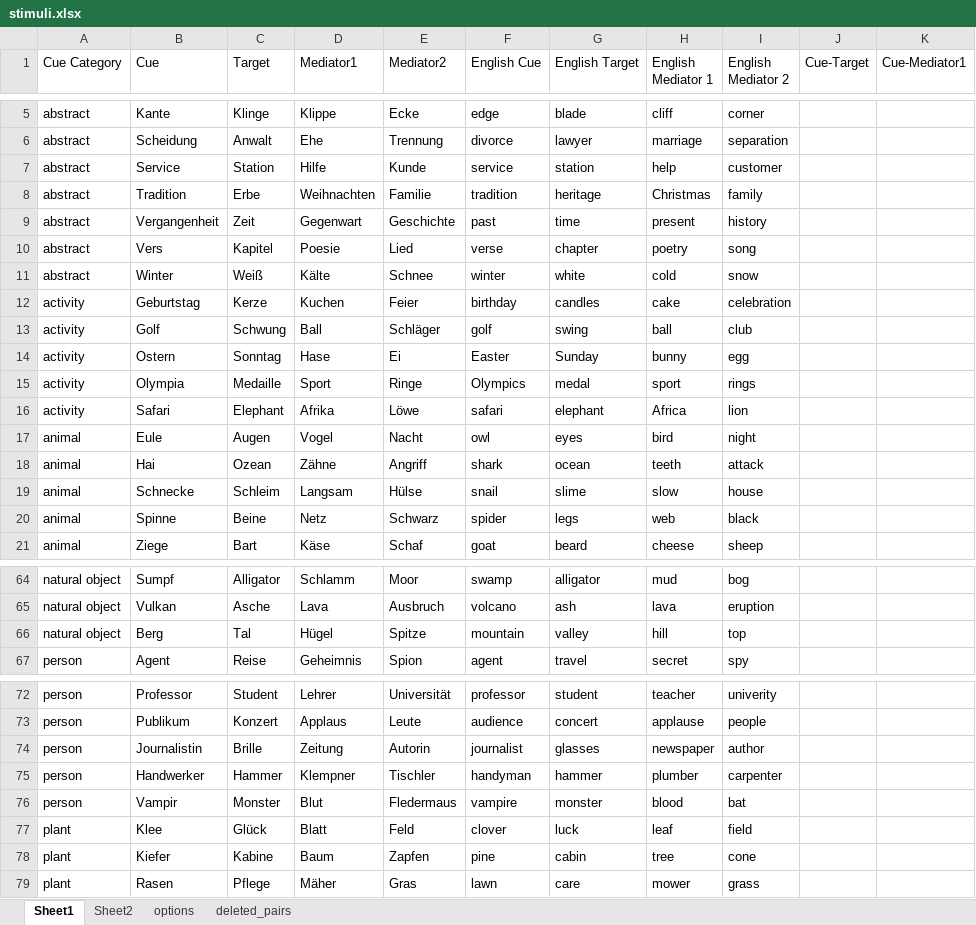
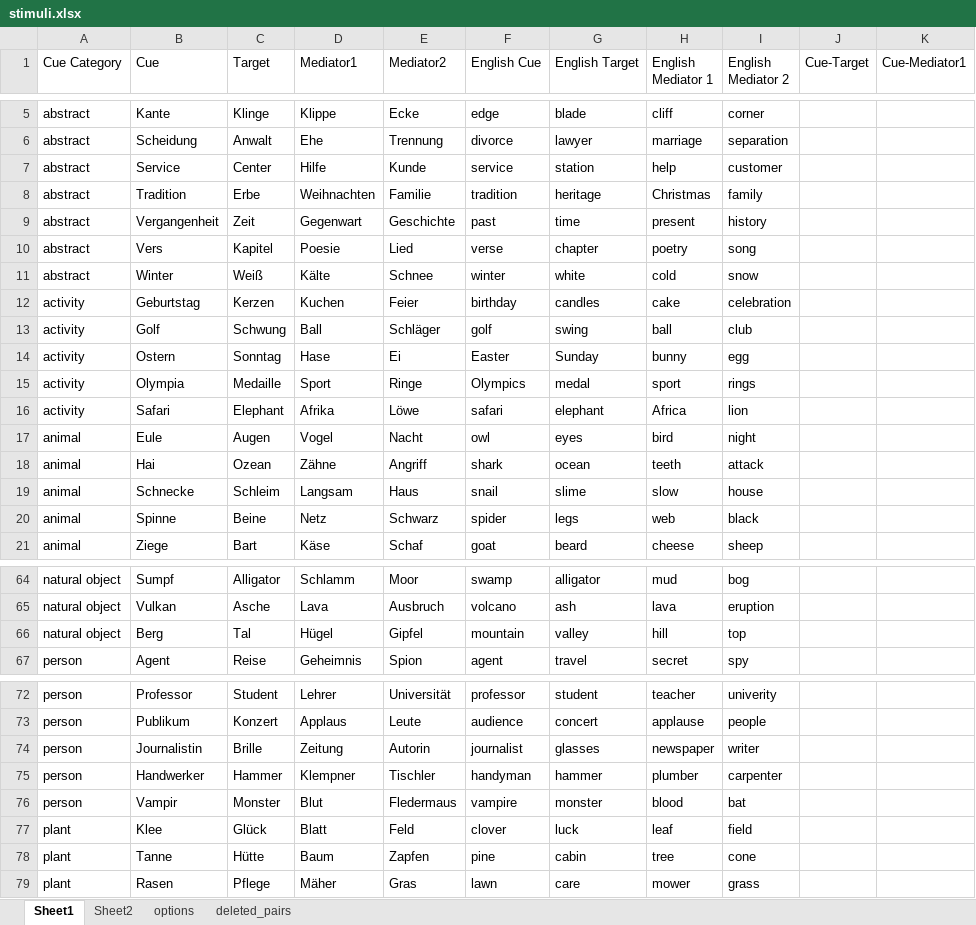
Before and after one commit to zs-nemecz/Guess_fMRI, an Excel workbook: stimuli.xlsx, sheet Sheet1, drawn as a sheet; only a part is shown, gaps mark what is left out; values as stored, in another font and other column widths than the file's, no cell formats; conditional formats not drawn; the diff covers the shown part only; the diff names each change by its address in the sheet, - before the commit and + after, or states it on an @@ line.

```diff
--- a/stimuli.xlsx (sheet Sheet1)
+++ b/stimuli.xlsx (sheet Sheet1)
-C7 (Target): Station
+C7 (Target): Center
-C12 (Target): Kerze
+C12 (Target): Kerzen
-E19 (Mediator2): Hülse
+E19 (Mediator2): Haus
-E66 (Mediator2): Spitze
+E66 (Mediator2): Gipfel
-I74 (English Mediator 2): author
+I74 (English Mediator 2): writer
-B78 (Cue): Kiefer
+B78 (Cue): Tanne
-C78 (Target): Kabine
+C78 (Target): Hütte
```
Also changed, not shown: 2 added rows, 2 removed rows and 12 edited cells elsewhere in this sheet, cell formats, cue_target_pairs.xlsx, sm_words.xlsx, 1 other file.
